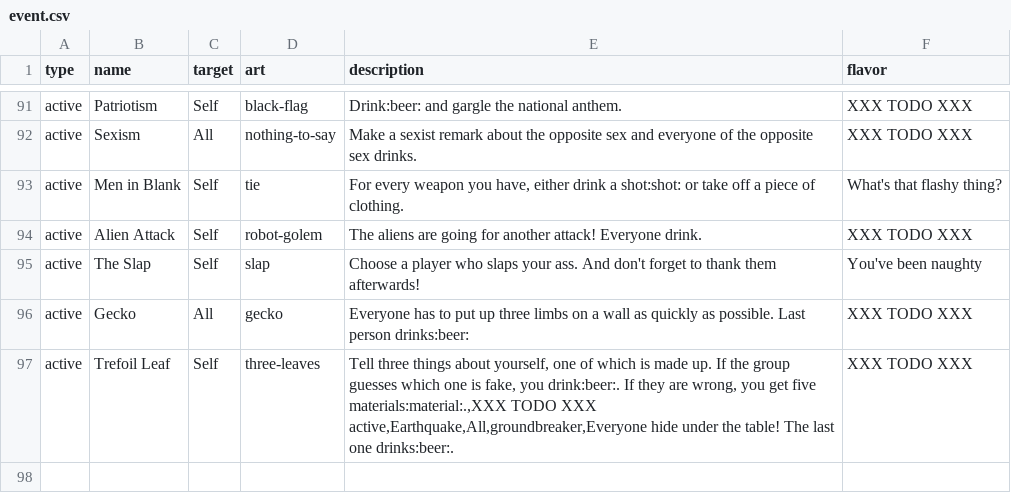
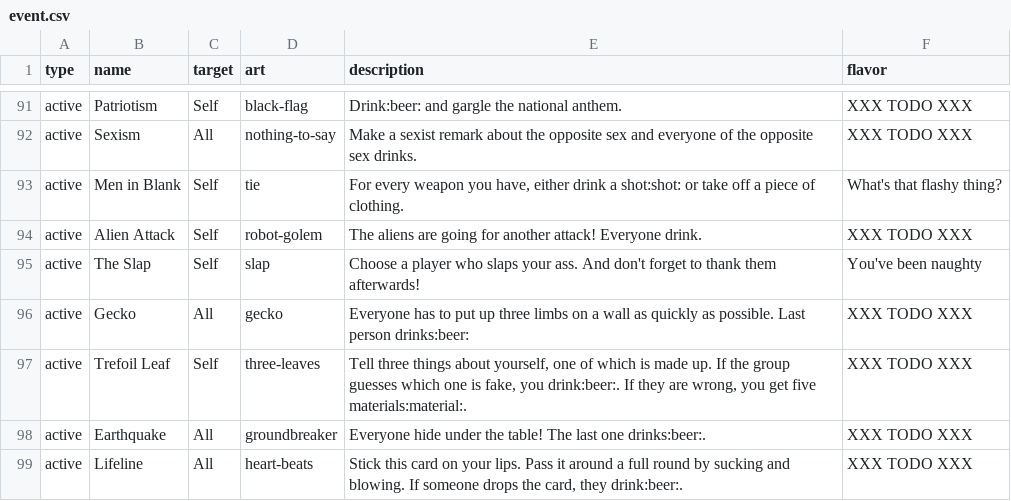
Before and after one commit to Qgel/FratAttack, a CSV file: cards/data/event.csv, drawn as a sheet; only a part is shown, gaps mark what is left out.

Commit message:
Added 'Lifeline' card, String escape fixes

```diff
--- a/cards/data/event.csv
+++ b/cards/data/event.csv
@@ -98,3 +98,4 @@ active,The Slap,Self,slap,"Choose a player who slaps your ass. And don't forget
 active,Gecko,All,gecko,"Everyone has to put up three limbs on a wall as quickly as possible. Last person drinks:beer:",XXX TODO XXX
-active,Trefoil Leaf,Self,three-leaves,"Tell three things about yourself, one of which is made up. If the group guesses which one is fake, you drink:beer:. If they are wrong, you get five materials:material:.,XXX TODO XXX
-active,Earthquake,All,groundbreaker,"Everyone hide under the table! The last one drinks:beer:.,XXX TODO XXX
+active,Trefoil Leaf,Self,three-leaves,"Tell three things about yourself, one of which is made up. If the group guesses which one is fake, you drink:beer:. If they are wrong, you get five materials:material:.",XXX TODO XXX
+active,Earthquake,All,groundbreaker,"Everyone hide under the table! The last one drinks:beer:.",XXX TODO XXX
+active,Lifeline,All,heart-beats,"Stick this card on your lips. Pass it around a full round by sucking and blowing. If someone drops the card, they drink:beer:.",XXX TODO XXX
```
